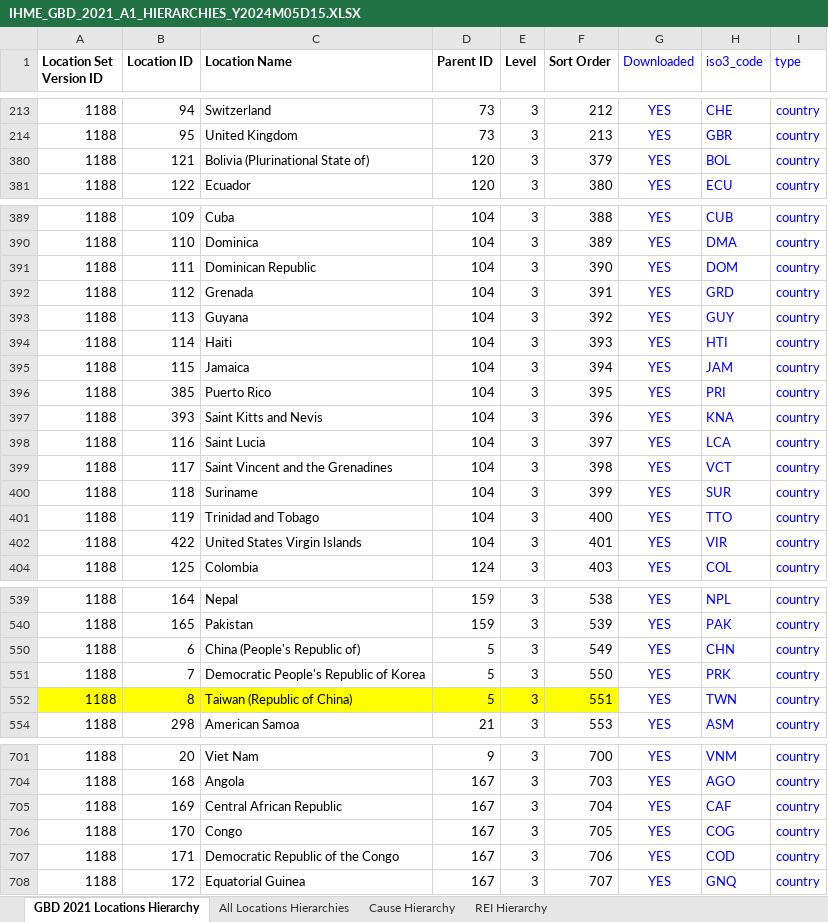
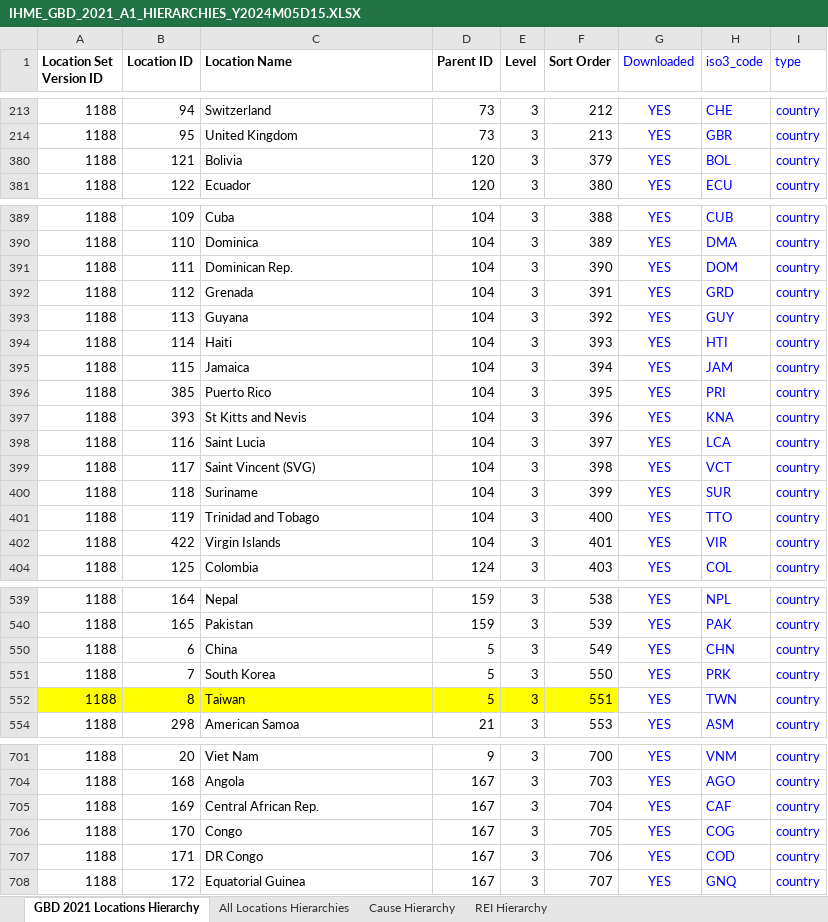
Before and after one commit to mpascariu/lemur, an Excel workbook: data-raw/GBD_2021_Data_Tools_Guide/IHME_GBD_2021_A1_HIERARCHIES_Y2024M05D15.XLSX, sheet GBD 2021 Locations Hierarchy, drawn as a sheet; only a part is shown, gaps mark what is left out; values as stored, in another font and other column widths than the file's, no borders; the diff covers the shown part only; the diff names each change by its address in the sheet, - before the commit and + after, or states it on an @@ line.

```diff
--- a/data-raw/GBD_2021_Data_Tools_Guide/IHME_GBD_2021_A1_HIERARCHIES_Y2024M05D15.XLSX (sheet GBD 2021 Locations Hierarchy)
+++ b/data-raw/GBD_2021_Data_Tools_Guide/IHME_GBD_2021_A1_HIERARCHIES_Y2024M05D15.XLSX (sheet GBD 2021 Locations Hierarchy)
-C380 (Location Name): Bolivia (Plurinational State of)
+C380 (Location Name): Bolivia
-C391 (Location Name): Dominican Republic
+C391 (Location Name): Dominican Rep.
-C397 (Location Name): Saint Kitts and Nevis
+C397 (Location Name): St Kitts and Nevis
-C399 (Location Name): Saint Vincent and the Grenadines
+C399 (Location Name): Saint Vincent (SVG)
-C402 (Location Name): United States Virgin Islands
+C402 (Location Name): Virgin Islands
-C550 (Location Name): China (People's Republic of)
+C550 (Location Name): China
-C551 (Location Name): Democratic People's Republic of Korea
+C551 (Location Name): South Korea
-C552 (Location Name): Taiwan (Republic of China)
+C552 (Location Name): Taiwan
-C705 (Location Name): Central African Republic
+C705 (Location Name): Central African Rep.
-C707 (Location Name): Democratic Republic of the Congo
+C707 (Location Name): DR Congo
```
Also changed, not shown: 5 added rows, 5 removed rows, 5 moved rows and 11 edited cells elsewhere in this sheet, sheet All Locations Hierarchies, 14 other files.
